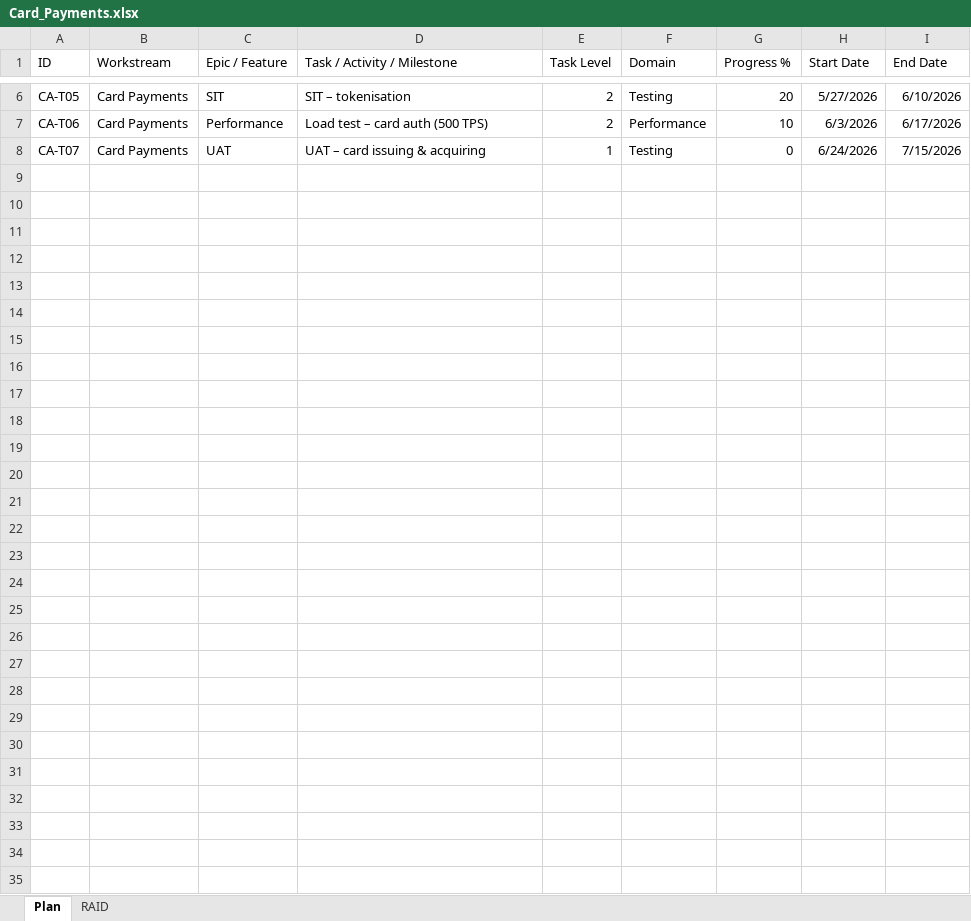
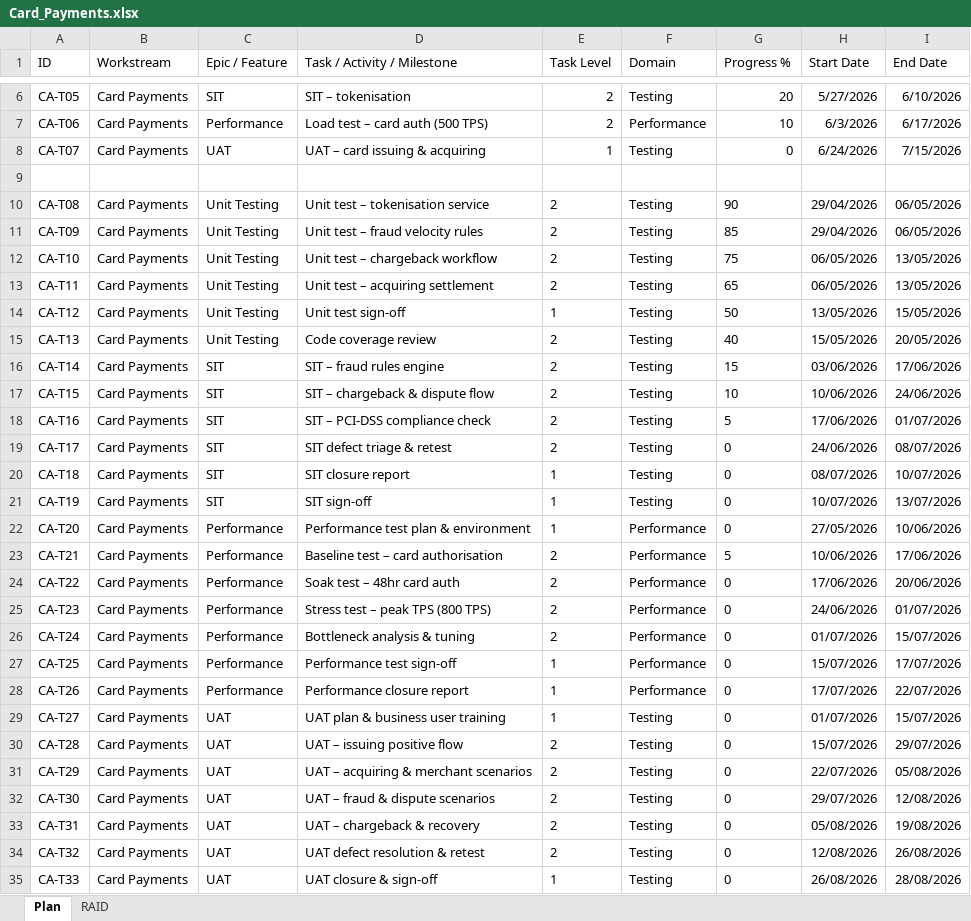
Before and after one commit to IK2025-HASH/Excel2ppt, an Excel workbook: samples/sample2/Card_Payments.xlsx, sheet Plan, drawn as a sheet; only a part is shown, gaps mark what is left out; values as stored, in another font and other column widths than the file's, no borders; the diff names each change by its address in the sheet, - before the commit and + after, or states it on an @@ line.

```diff
--- a/samples/sample2/Card_Payments.xlsx (sheet Plan)
+++ b/samples/sample2/Card_Payments.xlsx (sheet Plan)
+row 9: (empty)
+row 10: CA-T08 | Card Payments | Unit Testing | Unit test – tokenisation service | 2 | Testing | 90 | 29/04/2026 | 06/05/2026
+row 11: CA-T09 | Card Payments | Unit Testing | Unit test – fraud velocity rules | 2 | Testing | 85 | 29/04/2026 | 06/05/2026
+row 12: CA-T10 | Card Payments | Unit Testing | Unit test – chargeback workflow | 2 | Testing | 75 | 06/05/2026 | 13/05/2026
+row 13: CA-T11 | Card Payments | Unit Testing | Unit test – acquiring settlement | 2 | Testing | 65 | 06/05/2026 | 13/05/2026
+row 14: CA-T12 | Card Payments | Unit Testing | Unit test sign-off | 1 | Testing | 50 | 13/05/2026 | 15/05/2026
+row 15: CA-T13 | Card Payments | Unit Testing | Code coverage review | 2 | Testing | 40 | 15/05/2026 | 20/05/2026
+row 16: CA-T14 | Card Payments | SIT | SIT – fraud rules engine | 2 | Testing | 15 | 03/06/2026 | 17/06/2026
+row 17: CA-T15 | Card Payments | SIT | SIT – chargeback & dispute flow | 2 | Testing | 10 | 10/06/2026 | 24/06/2026
+row 18: CA-T16 | Card Payments | SIT | SIT – PCI-DSS compliance check | 2 | Testing | 5 | 17/06/2026 | 01/07/2026
+row 19: CA-T17 | Card Payments | SIT | SIT defect triage & retest | 2 | Testing | 0 | 24/06/2026 | 08/07/2026
+row 20: CA-T18 | Card Payments | SIT | SIT closure report | 1 | Testing | 0 | 08/07/2026 | 10/07/2026
+row 21: CA-T19 | Card Payments | SIT | SIT sign-off | 1 | Testing | 0 | 10/07/2026 | 13/07/2026
+row 22: CA-T20 | Card Payments | Performance | Performance test plan & environment | 1 | Performance | 0 | 27/05/2026 | 10/06/2026
+row 23: CA-T21 | Card Payments | Performance | Baseline test – card authorisation | 2 | Performance | 5 | 10/06/2026 | 17/06/2026
+row 24: CA-T22 | Card Payments | Performance | Soak test – 48hr card auth | 2 | Performance | 0 | 17/06/2026 | 20/06/2026
+row 25: CA-T23 | Card Payments | Performance | Stress test – peak TPS (800 TPS) | 2 | Performance | 0 | 24/06/2026 | 01/07/2026
+row 26: CA-T24 | Card Payments | Performance | Bottleneck analysis & tuning | 2 | Performance | 0 | 01/07/2026 | 15/07/2026
+row 27: CA-T25 | Card Payments | Performance | Performance test sign-off | 1 | Performance | 0 | 15/07/2026 | 17/07/2026
+row 28: CA-T26 | Card Payments | Performance | Performance closure report | 1 | Performance | 0 | 17/07/2026 | 22/07/2026
+row 29: CA-T27 | Card Payments | UAT | UAT plan & business user training | 1 | Testing | 0 | 01/07/2026 | 15/07/2026
+row 30: CA-T28 | Card Payments | UAT | UAT – issuing positive flow | 2 | Testing | 0 | 15/07/2026 | 29/07/2026
+row 31: CA-T29 | Card Payments | UAT | UAT – acquiring & merchant scenarios | 2 | Testing | 0 | 22/07/2026 | 05/08/2026
+row 32: CA-T30 | Card Payments | UAT | UAT – fraud & dispute scenarios | 2 | Testing | 0 | 29/07/2026 | 12/08/2026
+row 33: CA-T31 | Card Payments | UAT | UAT – chargeback & recovery | 2 | Testing | 0 | 05/08/2026 | 19/08/2026
+row 34: CA-T32 | Card Payments | UAT | UAT defect resolution & retest | 2 | Testing | 0 | 12/08/2026 | 26/08/2026
+row 35: CA-T33 | Card Payments | UAT | UAT closure & sign-off | 1 | Testing | 0 | 26/08/2026 | 28/08/2026
```
Also changed, not shown: samples/sample1/Card_Payments.xlsx, samples/sample1/Compliance_RegTech.xlsx, 11 other files.
